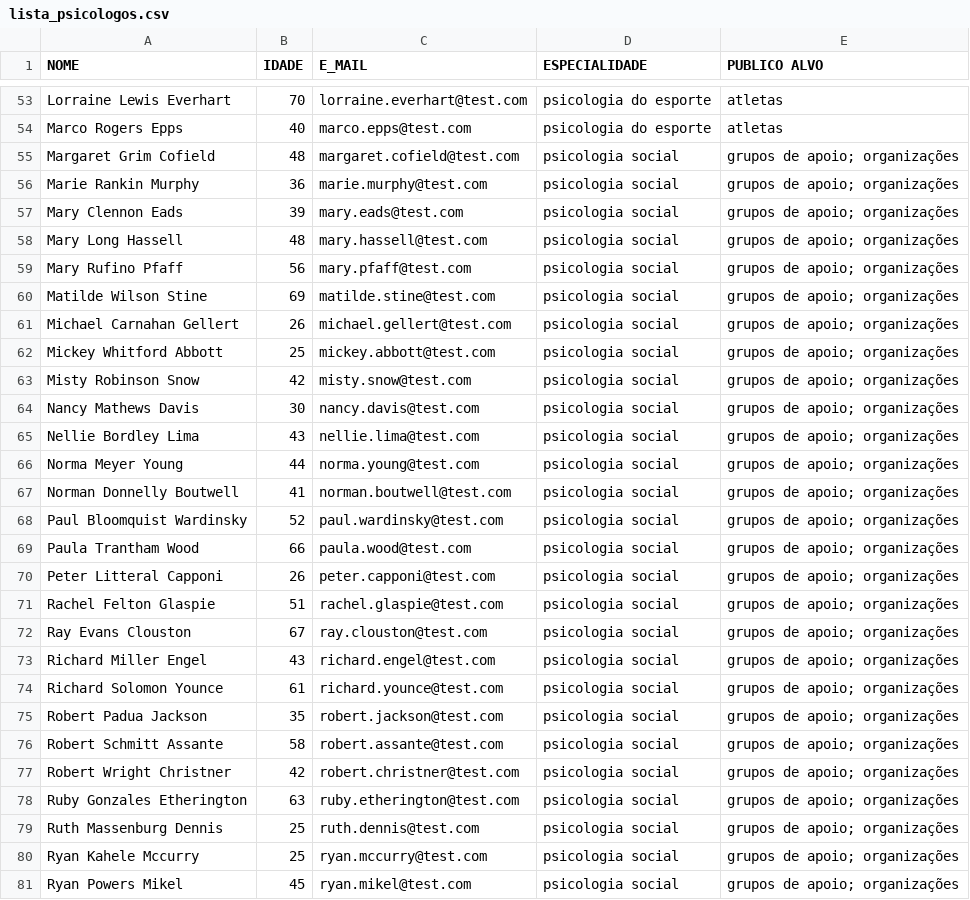
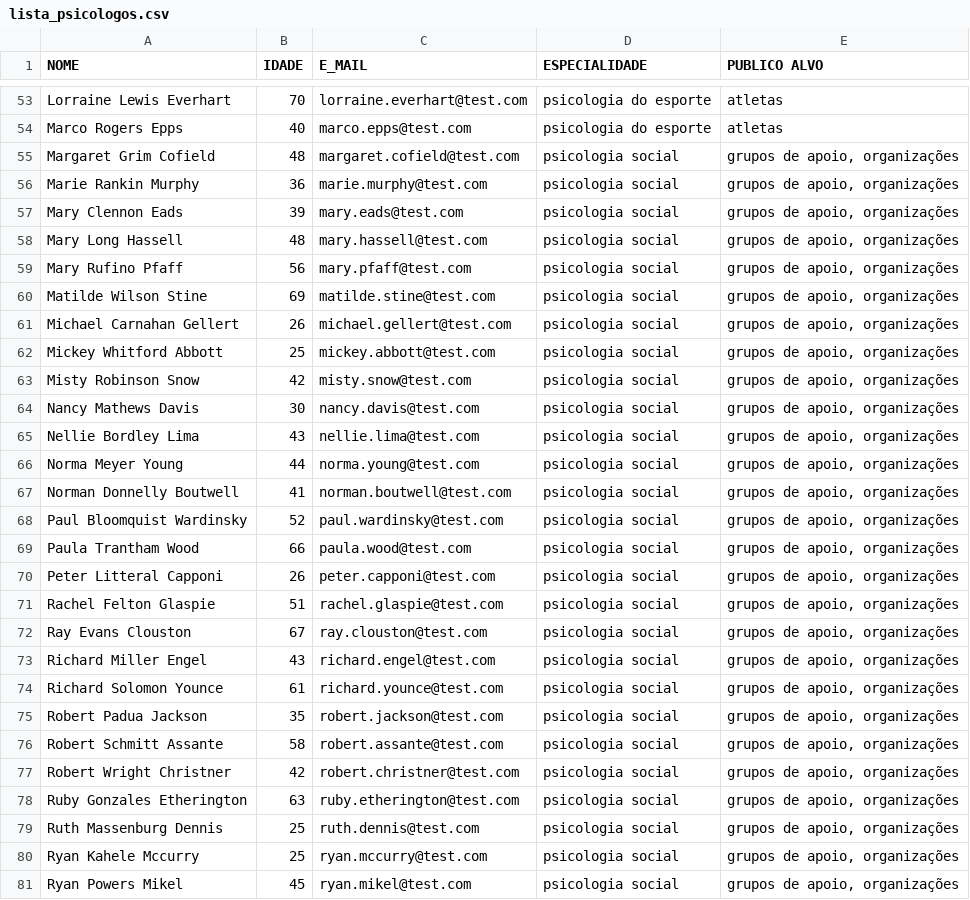
Before and after one commit to thiagogba/imersao-ai-alura, a CSV file: lista_psicologos.csv, drawn as a sheet; only a part is shown, gaps mark what is left out; the diff covers the shown part only.

Commit message:
Update lista_psicologos.csv

```diff
--- a/lista_psicologos.csv
+++ b/lista_psicologos.csv
@@ -54,28 +54,28 @@ Lorraine Lewis Everhart;70;lorraine.everhart@test.com;psicologia do esporte;atle
 Marco Rogers Epps;40;marco.epps@test.com;psicologia do esporte;atletas
-Margaret Grim Cofield;48;margaret.cofield@test.com;psicologia social;"grupos de apoio; organizações"
-Marie Rankin Murphy;36;marie.murphy@test.com;psicologia social;"grupos de apoio; organizações"
-Mary Clennon Eads;39;mary.eads@test.com;psicologia social;"grupos de apoio; organizações"
-Mary Long Hassell;48;mary.hassell@test.com;psicologia social;"grupos de apoio; organizações"
-Mary Rufino Pfaff;56;mary.pfaff@test.com;psicologia social;"grupos de apoio; organizações"
-Matilde Wilson Stine;69;matilde.stine@test.com;psicologia social;"grupos de apoio; organizações"
-Michael Carnahan Gellert;26;michael.gellert@test.com;psicologia social;"grupos de apoio; organizações"
-Mickey Whitford Abbott;25;mickey.abbott@test.com;psicologia social;"grupos de apoio; organizações"
-Misty Robinson Snow;42;misty.snow@test.com;psicologia social;"grupos de apoio; organizações"
-Nancy Mathews Davis;30;nancy.davis@test.com;psicologia social;"grupos de apoio; organizações"
-Nellie Bordley Lima;43;nellie.lima@test.com;psicologia social;"grupos de apoio; organizações"
-Norma Meyer Young;44;norma.young@test.com;psicologia social;"grupos de apoio; organizações"
-Norman Donnelly Boutwell;41;norman.boutwell@test.com;psicologia social;"grupos de apoio; organizações"
-Paul Bloomquist Wardinsky;52;paul.wardinsky@test.com;psicologia social;"grupos de apoio; organizações"
-Paula Trantham Wood;66;paula.wood@test.com;psicologia social;"grupos de apoio; organizações"
-Peter Litteral Capponi;26;peter.capponi@test.com;psicologia social;"grupos de apoio; organizações"
-Rachel Felton Glaspie;51;rachel.glaspie@test.com;psicologia social;"grupos de apoio; organizações"
-Ray Evans Clouston;67;ray.clouston@test.com;psicologia social;"grupos de apoio; organizações"
-Richard Miller Engel;43;richard.engel@test.com;psicologia social;"grupos de apoio; organizações"
-Richard Solomon Younce;61;richard.younce@test.com;psicologia social;"grupos de apoio; organizações"
-Robert Padua Jackson;35;robert.jackson@test.com;psicologia social;"grupos de apoio; organizações"
-Robert Schmitt Assante;58;robert.assante@test.com;psicologia social;"grupos de apoio; organizações"
-Robert Wright Christner;42;robert.christner@test.com;psicologia social;"grupos de apoio; organizações"
-Ruby Gonzales Etherington;63;ruby.etherington@test.com;psicologia social;"grupos de apoio; organizações"
-Ruth Massenburg Dennis;25;ruth.dennis@test.com;psicologia social;"grupos de apoio; organizações"
-Ryan Kahele Mccurry;25;ryan.mccurry@test.com;psicologia social;"grupos de apoio; organizações"
-Ryan Powers Mikel;45;ryan.mikel@test.com;psicologia social;"grupos de apoio; organizações"
+Margaret Grim Cofield;48;margaret.cofield@test.com;psicologia social;grupos de apoio, organizações
+Marie Rankin Murphy;36;marie.murphy@test.com;psicologia social;grupos de apoio, organizações
+Mary Clennon Eads;39;mary.eads@test.com;psicologia social;grupos de apoio, organizações
+Mary Long Hassell;48;mary.hassell@test.com;psicologia social;grupos de apoio, organizações
+Mary Rufino Pfaff;56;mary.pfaff@test.com;psicologia social;grupos de apoio, organizações
+Matilde Wilson Stine;69;matilde.stine@test.com;psicologia social;grupos de apoio, organizações
+Michael Carnahan Gellert;26;michael.gellert@test.com;psicologia social;grupos de apoio, organizações
+Mickey Whitford Abbott;25;mickey.abbott@test.com;psicologia social;grupos de apoio, organizações
+Misty Robinson Snow;42;misty.snow@test.com;psicologia social;grupos de apoio, organizações
+Nancy Mathews Davis;30;nancy.davis@test.com;psicologia social;grupos de apoio, organizações
+Nellie Bordley Lima;43;nellie.lima@test.com;psicologia social;grupos de apoio, organizações
+Norma Meyer Young;44;norma.young@test.com;psicologia social;grupos de apoio, organizações
+Norman Donnelly Boutwell;41;norman.boutwell@test.com;psicologia social;grupos de apoio, organizações
+Paul Bloomquist Wardinsky;52;paul.wardinsky@test.com;psicologia social;grupos de apoio, organizações
+Paula Trantham Wood;66;paula.wood@test.com;psicologia social;grupos de apoio, organizações
+Peter Litteral Capponi;26;peter.capponi@test.com;psicologia social;grupos de apoio, organizações
+Rachel Felton Glaspie;51;rachel.glaspie@test.com;psicologia social;grupos de apoio, organizações
+Ray Evans Clouston;67;ray.clouston@test.com;psicologia social;grupos de apoio, organizações
+Richard Miller Engel;43;richard.engel@test.com;psicologia social;grupos de apoio, organizações
+Richard Solomon Younce;61;richard.younce@test.com;psicologia social;grupos de apoio, organizações
+Robert Padua Jackson;35;robert.jackson@test.com;psicologia social;grupos de apoio, organizações
+Robert Schmitt Assante;58;robert.assante@test.com;psicologia social;grupos de apoio, organizações
+Robert Wright Christner;42;robert.christner@test.com;psicologia social;grupos de apoio, organizações
+Ruby Gonzales Etherington;63;ruby.etherington@test.com;psicologia social;grupos de apoio, organizações
+Ruth Massenburg Dennis;25;ruth.dennis@test.com;psicologia social;grupos de apoio, organizações
+Ryan Kahele Mccurry;25;ryan.mccurry@test.com;psicologia social;grupos de apoio, organizações
+Ryan Powers Mikel;45;ryan.mikel@test.com;psicologia social;grupos de apoio, organizações
```
Also changed, not shown: 40 edited cells elsewhere in this file.
